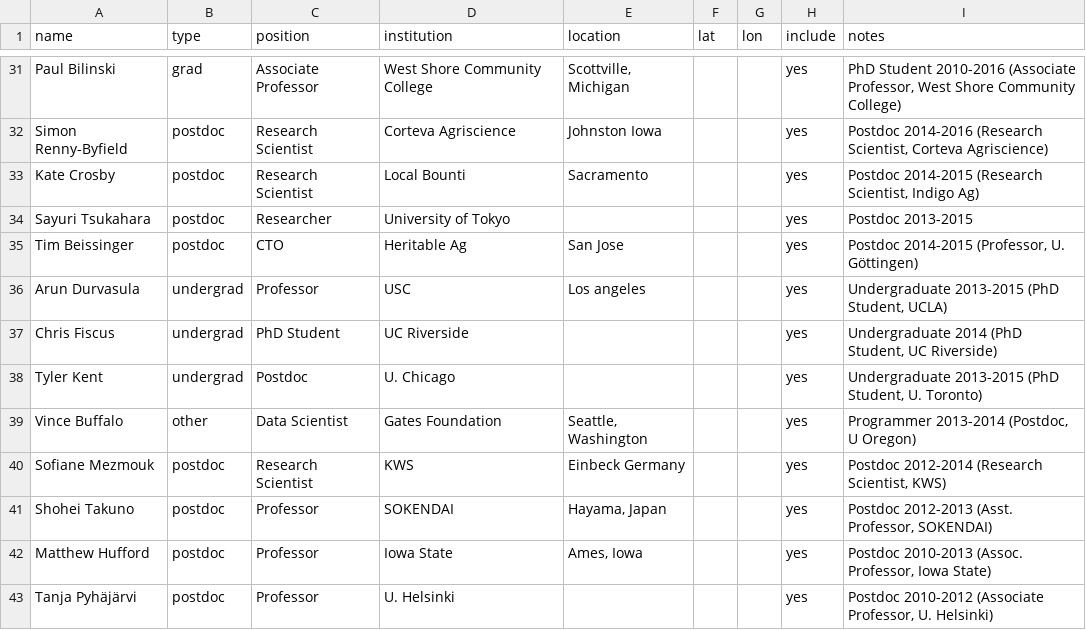
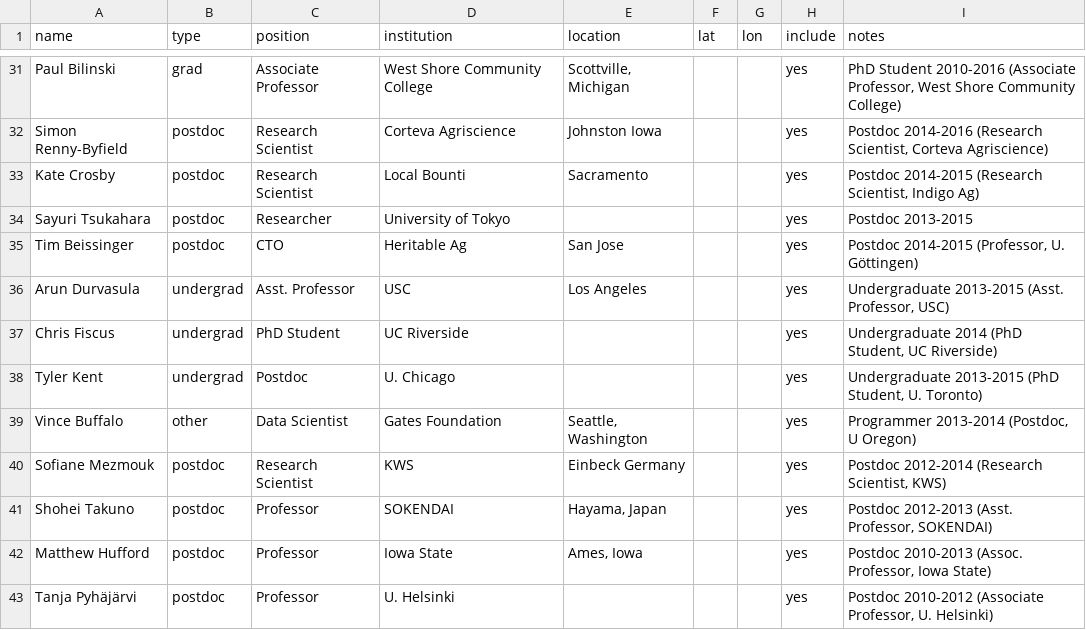
Before and after one commit to RILAB/rilab.github.io, a TSV file: data/alumni_map.tsv, drawn as a sheet; only a part is shown, gaps mark what is left out.

```diff
--- a/data/alumni_map.tsv
+++ b/data/alumni_map.tsv
@@ -35,3 +35,3 @@ Sayuri Tsukahara	postdoc	Researcher	University of Tokyo				yes	Postdoc 2013-2015
 Tim Beissinger	postdoc	CTO	Heritable Ag	San Jose			yes	Postdoc 2014-2015 (Professor, U. Göttingen)
-Arun Durvasula	undergrad	Professor	USC	Los angeles			yes	Undergraduate 2013-2015 (PhD Student, UCLA)
+Arun Durvasula	undergrad	Asst. Professor	USC	Los Angeles			yes	Undergraduate 2013-2015 (Asst. Professor, USC)
 Chris Fiscus	undergrad	PhD Student	UC Riverside				yes	Undergraduate 2014 (PhD Student, UC Riverside)
```
Also changed, not shown: data/alumni_geocode_cache.tsv, data/people_alumni.csv, 5 other files.
